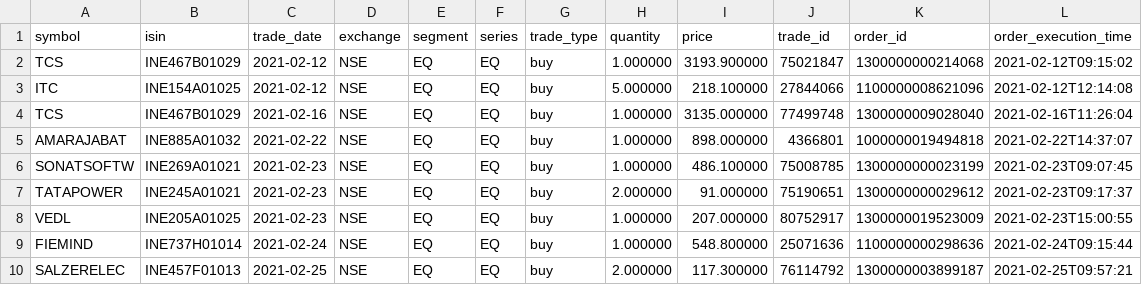
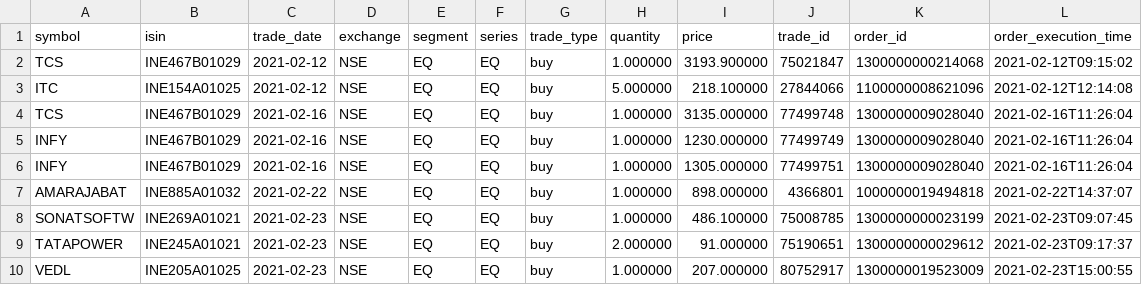
Before and after one commit to psandesh34/visua, a CSV file: smallTradebook.csv, drawn as a sheet; only a part is shown; the shorter side is filled out with more unchanged rows.

Commit message:
Added date tracking for holdings

```diff
--- a/smallTradebook.csv
+++ b/smallTradebook.csv
@@ -4,2 +4,4 @@ ITC,INE154A01025,2021-02-12,NSE,EQ,EQ,buy,5.000000,218.100000,27844066,110000000
 TCS,INE467B01029,2021-02-16,NSE,EQ,EQ,buy,1.000000,3135.000000,77499748,1300000009028040,2021-02-16T11:26:04
+INFY,INE467B01029,2021-02-16,NSE,EQ,EQ,buy,1.000000,1230.000000,77499749,1300000009028040,2021-02-16T11:26:04
+INFY,INE467B01029,2021-02-16,NSE,EQ,EQ,buy,1.000000,1305.000000,77499751,1300000009028040,2021-02-16T11:26:04
 AMARAJABAT,INE885A01032,2021-02-22,NSE,EQ,EQ,buy,1.000000,898.000000,4366801,1000000019494818,2021-02-22T14:37:07
```
Also changed, not shown: 22 other files.
